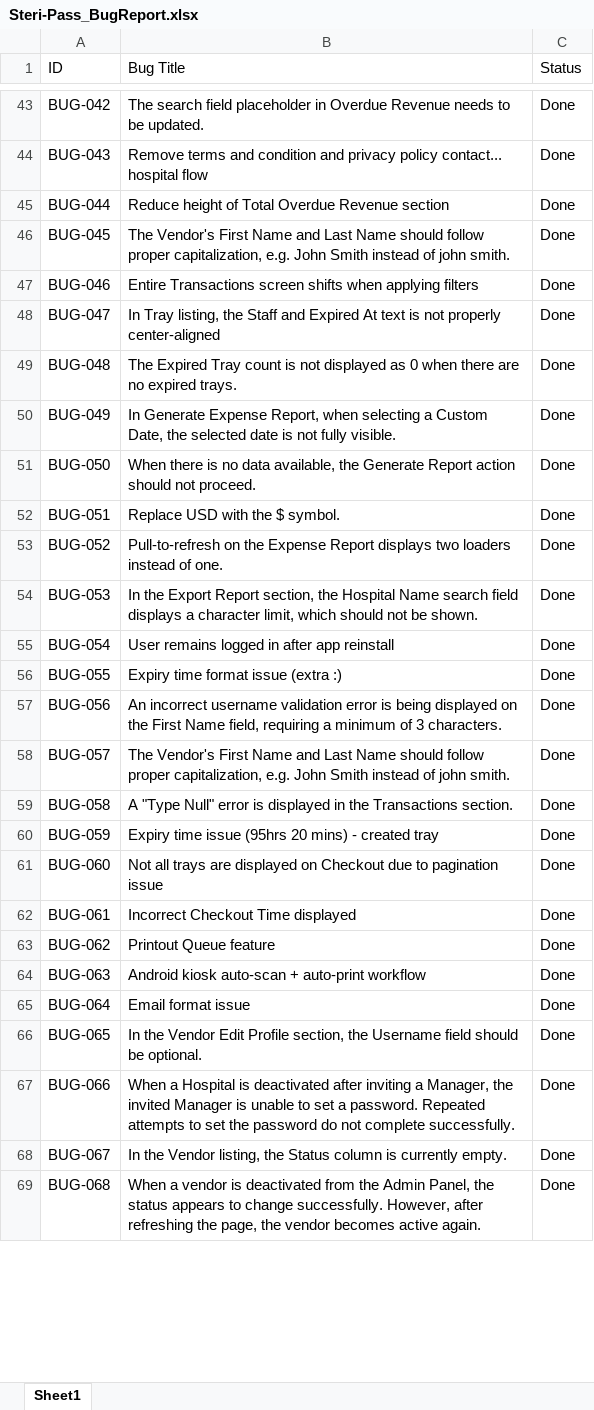
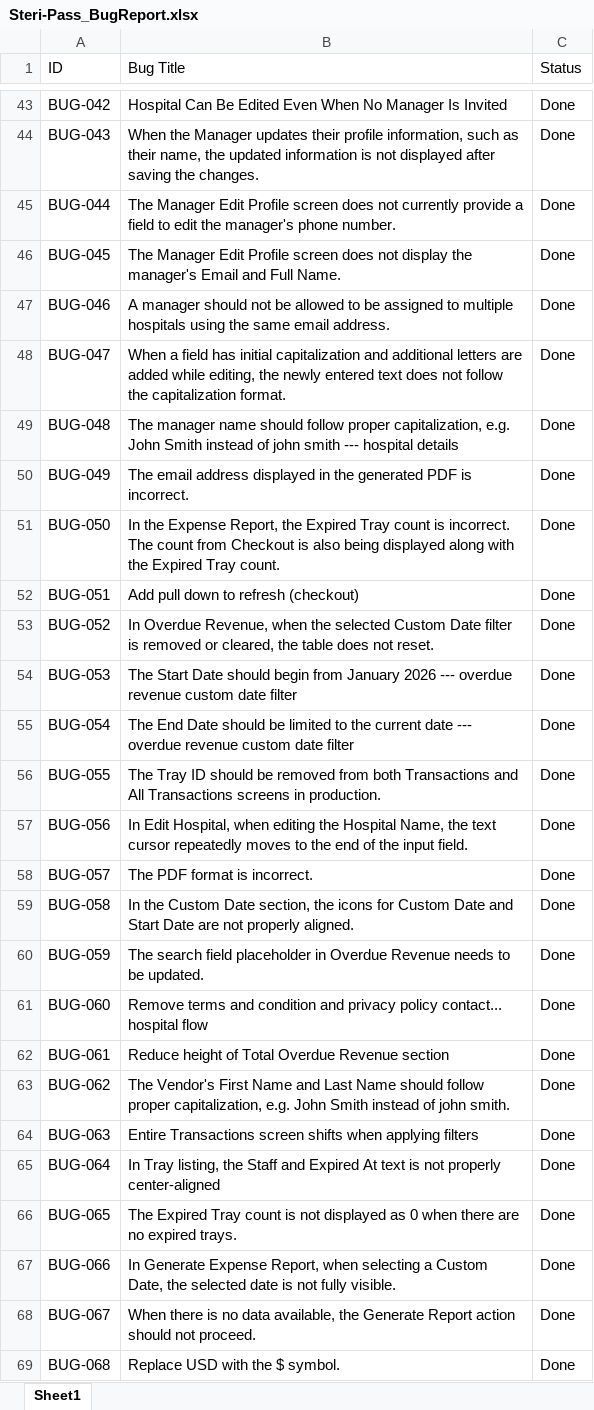
Before and after one commit to rahinanawab/Steri-Pass, an Excel workbook: Steri-Pass_BugReport.xlsx, sheet Sheet1, drawn as a sheet; only a part is shown, gaps mark what is left out; values as stored, in another font and other column widths than the file's, no cell formats; charts and pictures and table styles not drawn; the diff covers the shown part only; the diff names each change by its address in the sheet, - before the commit and + after, or states it on an @@ line.

Commit message:
Add README, bug report

```diff
--- a/Steri-Pass_BugReport.xlsx (sheet Sheet1)
+++ b/Steri-Pass_BugReport.xlsx (sheet Sheet1)
-B43 (Bug Title): The search field placeholder in Overdue Revenue needs to be updated.
+B43 (Bug Title): Hospital Can Be Edited Even When No Manager Is Invited
-B44 (Bug Title): Remove terms and condition and privacy policy contact... hospital flow
+B44 (Bug Title): When the Manager updates their profile information, such as their name, the updated information is not displayed after saving the changes.
-B45 (Bug Title): Reduce height of Total Overdue Revenue section
+B45 (Bug Title): The Manager Edit Profile screen does not currently provide a field to edit the manager's phone number.
-B46 (Bug Title): The Vendor's First Name and Last Name should follow proper capitalization, e.g. John Smith instead of john smith.
+B46 (Bug Title): The Manager Edit Profile screen does not display the manager's Email and Full Name.
-B47 (Bug Title): Entire Transactions screen shifts when applying filters
+B47 (Bug Title): A manager should not be allowed to be assigned to multiple hospitals using the same email address.
-B48 (Bug Title): In Tray listing, the Staff and Expired At text is not properly center-aligned
+B48 (Bug Title): When a field has initial capitalization and additional letters are added while editing, the newly entered text does not follow the capitalization format.
-B49 (Bug Title): The Expired Tray count is not displayed as 0 when there are no expired trays.
+B49 (Bug Title): The manager name should follow proper capitalization, e.g. John Smith instead of john smith --- hospital details
-B50 (Bug Title): In Generate Expense Report, when selecting a Custom Date, the selected date is not fully visible.
+B50 (Bug Title): The email address displayed in the generated PDF is incorrect.
-B51 (Bug Title): When there is no data available, the Generate Report action should not proceed.
+B51 (Bug Title): In the Expense Report, the Expired Tray count is incorrect. The count from Checkout is also being displayed along with the Expired Tray count.
-B52 (Bug Title): Replace USD with the $ symbol.
+B52 (Bug Title): Add pull down to refresh (checkout)
-B53 (Bug Title): Pull-to-refresh on the Expense Report displays two loaders instead of one.
+B53 (Bug Title): In Overdue Revenue, when the selected Custom Date filter is removed or cleared, the table does not reset.
-B54 (Bug Title): In the Export Report section, the Hospital Name search field displays a character limit, which should not be shown.
+B54 (Bug Title): The Start Date should begin from January 2026 --- overdue revenue custom date filter
-B55 (Bug Title): User remains logged in after app reinstall
+B55 (Bug Title): The End Date should be limited to the current date --- overdue revenue custom date filter
-B56 (Bug Title): Expiry time format issue (extra :)
+B56 (Bug Title): The Tray ID should be removed from both Transactions and All Transactions screens in production.
-B57 (Bug Title): An incorrect username validation error is being displayed on the First Name field, requiring a minimum of 3 characters.
+B57 (Bug Title): In Edit Hospital, when editing the Hospital Name, the text cursor repeatedly moves to the end of the input field.
-B58 (Bug Title): The Vendor's First Name and Last Name should follow proper capitalization, e.g. John Smith instead of john smith.
+B58 (Bug Title): The PDF format is incorrect.
-B59 (Bug Title): A "Type Null" error is displayed in the Transactions section.
+B59 (Bug Title): In the Custom Date section, the icons for Custom Date and Start Date are not properly aligned.
-B60 (Bug Title): Expiry time issue (95hrs 20 mins) - created tray
+B60 (Bug Title): The search field placeholder in Overdue Revenue needs to be updated.
-B61 (Bug Title): Not all trays are displayed on Checkout due to pagination issue
+B61 (Bug Title): Remove terms and condition and privacy policy contact... hospital flow
-B62 (Bug Title): Incorrect Checkout Time displayed
+B62 (Bug Title): Reduce height of Total Overdue Revenue section
-B63 (Bug Title): Printout Queue feature
+B63 (Bug Title): The Vendor's First Name and Last Name should follow proper capitalization, e.g. John Smith instead of john smith.
-B64 (Bug Title): Android kiosk auto-scan + auto-print workflow
+B64 (Bug Title): Entire Transactions screen shifts when applying filters
-B65 (Bug Title): Email format issue
+B65 (Bug Title): In Tray listing, the Staff and Expired At text is not properly center-aligned
-B66 (Bug Title): In the Vendor Edit Profile section, the Username field should be optional.
+B66 (Bug Title): The Expired Tray count is not displayed as 0 when there are no expired trays.
-B67 (Bug Title): When a Hospital is deactivated after inviting a Manager, the invited Manager is unable to set a password. Repeated attempts to set the password do not complete successfully.
+B67 (Bug Title): In Generate Expense Report, when selecting a Custom Date, the selected date is not fully visible.
-B68 (Bug Title): In the Vendor listing, the Status column is currently empty.
+B68 (Bug Title): When there is no data available, the Generate Report action should not proceed.
-B69 (Bug Title): When a vendor is deactivated from the Admin Panel, the status appears to change successfully. However, after refreshing the page, the vendor becomes active again.
+B69 (Bug Title): Replace USD with the $ symbol.
```
Also changed, not shown: 27 added rows and 245 edited cells elsewhere in this sheet, cell formats.
